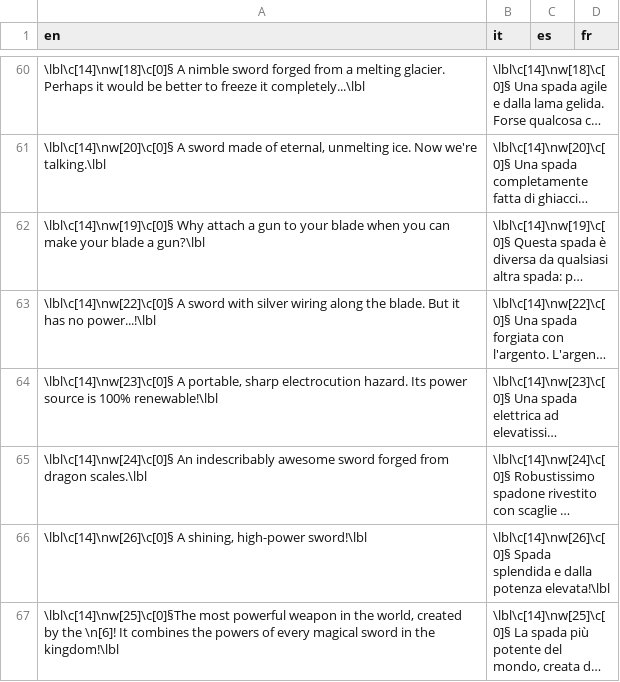
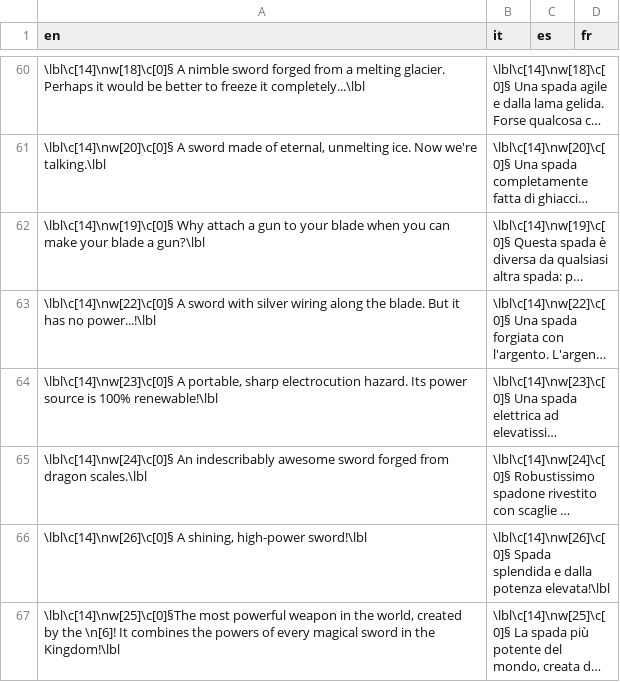
Before and after one commit to stesproject/Locale-oh2, a CSV file: map16.csv, drawn as a sheet; only a part is shown, gaps mark what is left out; long unchanged cells end in …; the diff names each change by its address in the sheet, - before the commit and + after, or states it on an @@ line.

```diff
--- a/map16.csv
+++ b/map16.csv
-A67 (en): …in the kingdom!\lbl
+A67 (en): …in the Kingdom!\lbl
```
Also changed, not shown: map15.csv.
